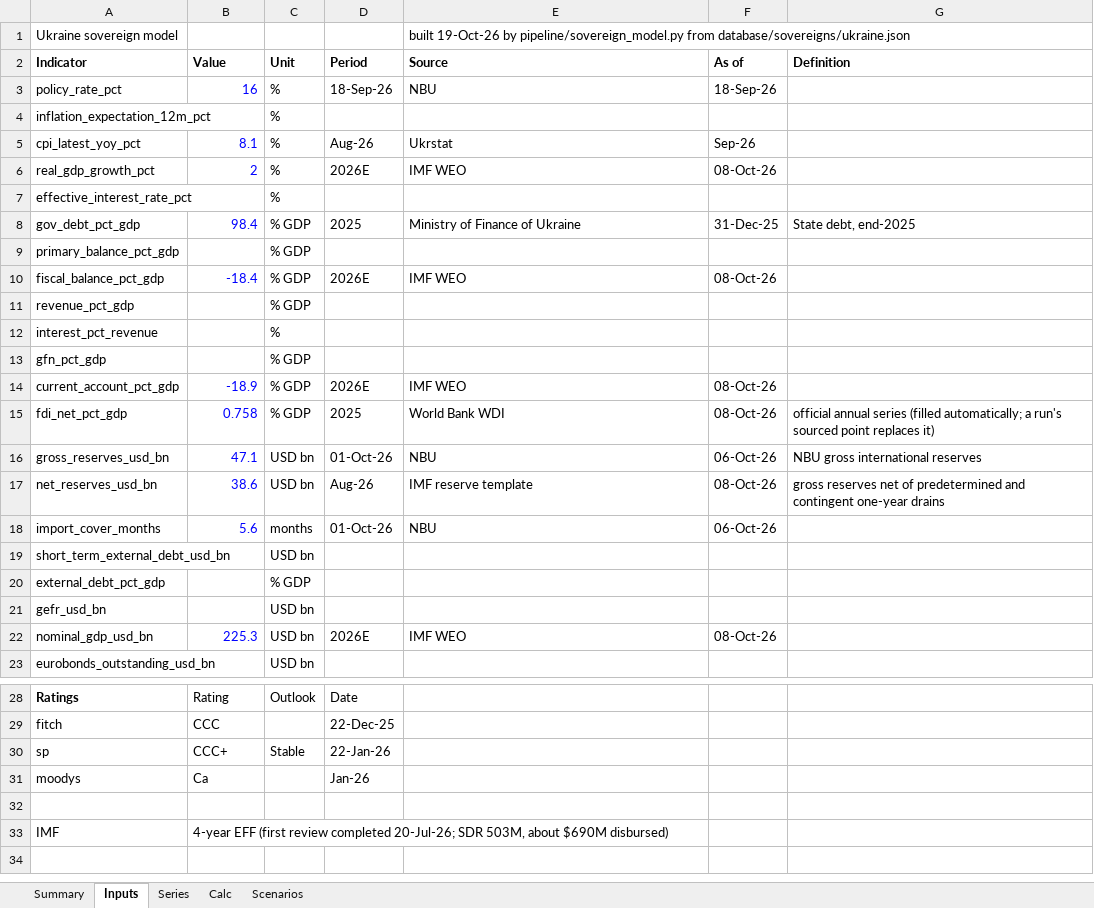
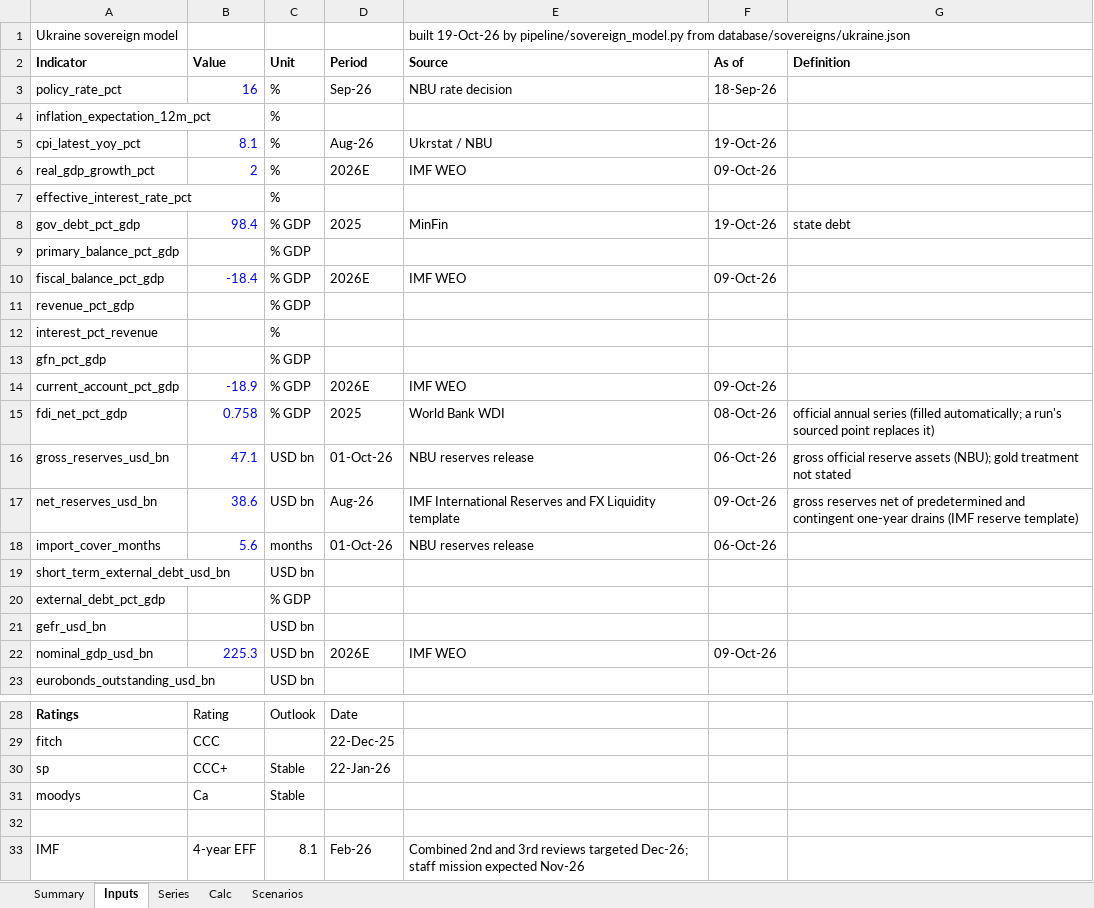
Before and after one commit to rkarim25/cembicredit, an Excel workbook: models/sovereigns/Ukraine_Sovereign_Model.xlsx, sheet Inputs, drawn as a sheet; only a part is shown, gaps mark what is left out; values as stored, in another font and other column widths than the file's, no borders; the diff names each change by its address in the sheet, - before the commit and + after, or states it on an @@ line.

```diff
--- a/models/sovereigns/Ukraine_Sovereign_Model.xlsx (sheet Inputs)
+++ b/models/sovereigns/Ukraine_Sovereign_Model.xlsx (sheet Inputs)
-D3 (Period): 18-Sep-26
+D3 (Period): Sep-26
-E3 (Source): NBU
+E3 (Source): NBU rate decision
-E5 (Source): Ukrstat
+E5 (Source): Ukrstat / NBU
-F5 (As of): Sep-26
+F5 (As of): 19-Oct-26
-F6 (As of): 08-Oct-26
+F6 (As of): 09-Oct-26
-E8 (Source): Ministry of Finance of Ukraine
+E8 (Source): MinFin
-F8 (As of): 31-Dec-25
+F8 (As of): 19-Oct-26
-G8 (Definition): State debt, end-2025
+G8 (Definition): state debt
-F10 (As of): 08-Oct-26
+F10 (As of): 09-Oct-26
-F14 (As of): 08-Oct-26
+F14 (As of): 09-Oct-26
-E16 (Source): NBU
+E16 (Source): NBU reserves release
-G16 (Definition): NBU gross international reserves
+G16 (Definition): gross official reserve assets (NBU); gold treatment not stated
-E17 (Source): IMF reserve template
+E17 (Source): IMF International Reserves and FX Liquidity template
-F17 (As of): 08-Oct-26
+F17 (As of): 09-Oct-26
-G17 (Definition): …one-year drains
+G17 (Definition): …one-year drains (IMF reserve template)
-E18 (Source): NBU
+E18 (Source): NBU reserves release
-F22 (As of): 08-Oct-26
+F22 (As of): 09-Oct-26
-C31 (Unit): (empty)
+C31 (Unit): Stable
-D31 (Period): Jan-26
+D31 (Period): (empty)
-B33 (Value): 4-year EFF (first review completed 20-Jul-26; SDR 503M, about $690M disbursed)
+B33 (Value): 4-year EFF
-C33 (Unit): (empty)
+C33 (Unit): 8.1
-D33 (Period): (empty)
+D33 (Period): Feb-26
-E33 (Source): (empty)
+E33 (Source): Combined 2nd and 3rd reviews targeted Dec-26; staff mission expected Nov-26
```
Also changed, not shown: sheet Series, sheet Summary, models/sovereigns/Sovereign_Comp_Sheet.xlsx, 28 other files.
